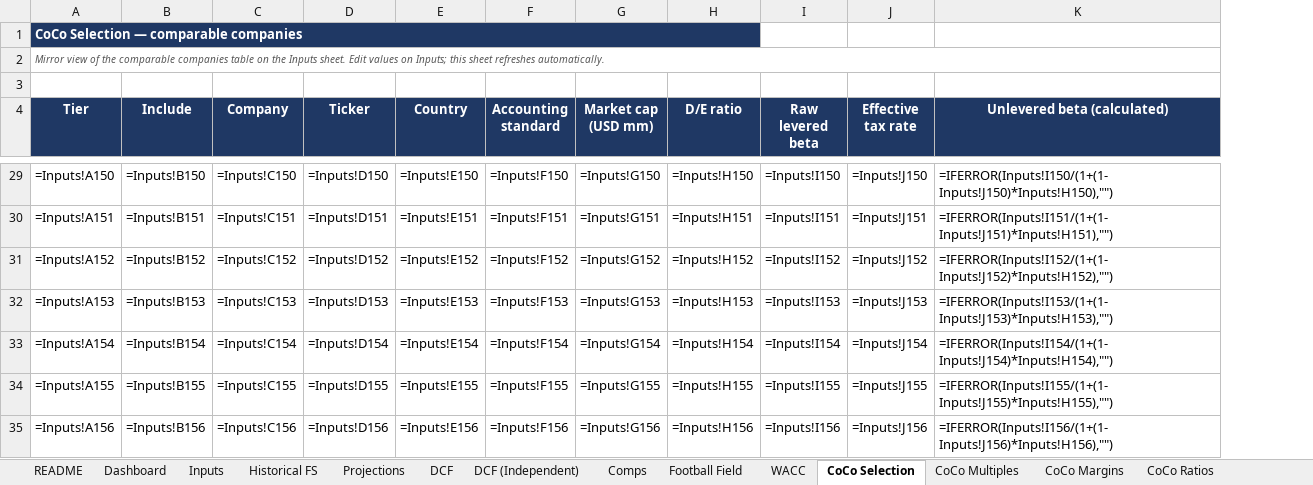
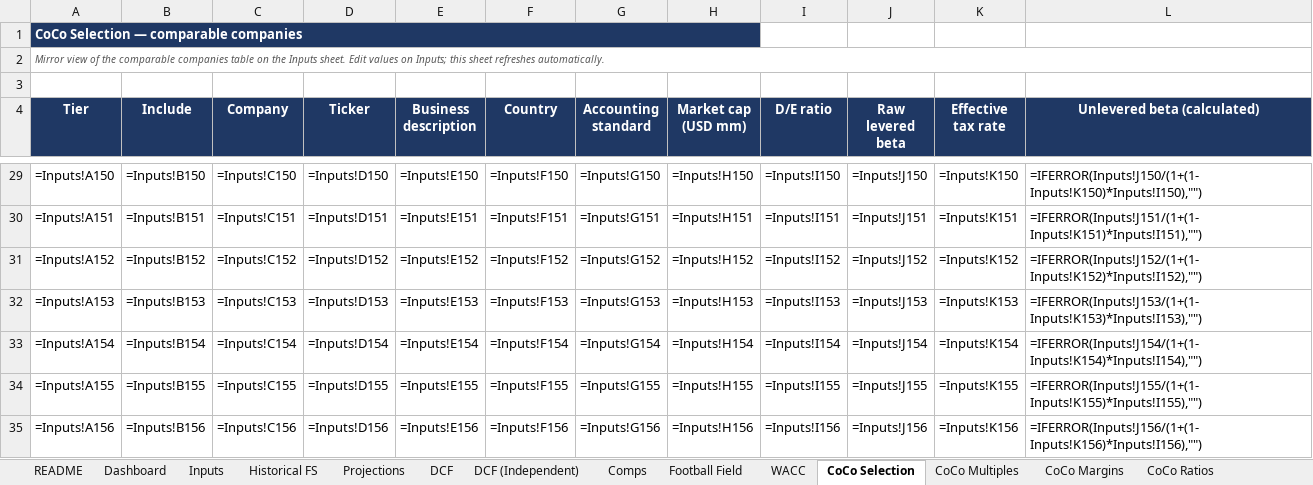
Before and after one commit to AriusLee/orionmano-api, an Excel workbook: materials/templates/orionmano-valuation-template-v1.xlsx, sheet CoCo Selection, drawn as a sheet; only a part is shown, gaps mark what is left out; values as stored, in another font and other column widths than the file's, no borders; formulas without a stored value are shown as written; addresses are those after the commit; the diff covers the shown part only; the diff names each change by its address in the sheet, - before the commit and + after, or states it on an @@ line.

```diff
--- a/materials/templates/orionmano-valuation-template-v1.xlsx (sheet CoCo Selection)
+++ b/materials/templates/orionmano-valuation-template-v1.xlsx (sheet CoCo Selection)
+column K (Effective tax rate), rows 29-35: =Inputs!K150 | =Inputs!K151 | =Inputs!K152 | =Inputs!K153 | =Inputs!K154 | =Inputs!K155 | =Inputs!K156
-E4: Country
+E4: Business description
-F4: Accounting standard
+F4: Country
-G4: Market cap (USD mm)
+G4: Accounting standard
-H4: D/E ratio
+H4: Market cap (USD mm)
-I4: Raw levered beta
+I4: D/E ratio
-J4: Effective tax rate
+J4: Raw levered beta
-L29 (Unlevered beta (calculated)): =IFERROR(Inputs!I150/(1+(1-Inputs!J150)*Inputs!H150),"")
+L29 (Unlevered beta (calculated)): =IFERROR(Inputs!J150/(1+(1-Inputs!K150)*Inputs!I150),"")
-L30 (Unlevered beta (calculated)): =IFERROR(Inputs!I151/(1+(1-Inputs!J151)*Inputs!H151),"")
+L30 (Unlevered beta (calculated)): =IFERROR(Inputs!J151/(1+(1-Inputs!K151)*Inputs!I151),"")
-L31 (Unlevered beta (calculated)): =IFERROR(Inputs!I152/(1+(1-Inputs!J152)*Inputs!H152),"")
+L31 (Unlevered beta (calculated)): =IFERROR(Inputs!J152/(1+(1-Inputs!K152)*Inputs!I152),"")
-L32 (Unlevered beta (calculated)): =IFERROR(Inputs!I153/(1+(1-Inputs!J153)*Inputs!H153),"")
+L32 (Unlevered beta (calculated)): =IFERROR(Inputs!J153/(1+(1-Inputs!K153)*Inputs!I153),"")
-L33 (Unlevered beta (calculated)): =IFERROR(Inputs!I154/(1+(1-Inputs!J154)*Inputs!H154),"")
+L33 (Unlevered beta (calculated)): =IFERROR(Inputs!J154/(1+(1-Inputs!K154)*Inputs!I154),"")
-L34 (Unlevered beta (calculated)): =IFERROR(Inputs!I155/(1+(1-Inputs!J155)*Inputs!H155),"")
+L34 (Unlevered beta (calculated)): =IFERROR(Inputs!J155/(1+(1-Inputs!K155)*Inputs!I155),"")
-L35 (Unlevered beta (calculated)): =IFERROR(Inputs!I156/(1+(1-Inputs!J156)*Inputs!H156),"")
+L35 (Unlevered beta (calculated)): =IFERROR(Inputs!J156/(1+(1-Inputs!K156)*Inputs!I156),"")
```
Also changed, not shown: 23 edited cells elsewhere in this sheet, sheet Inputs, 7 other files.
